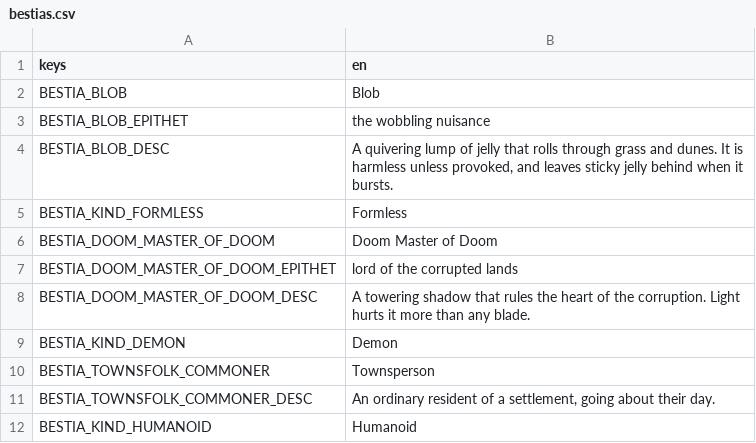
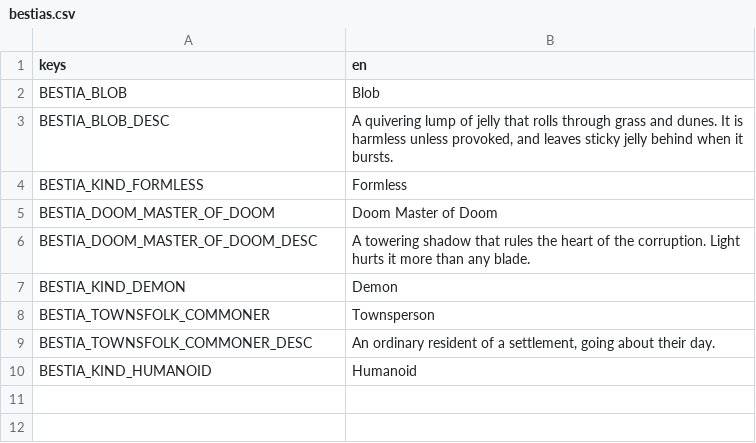
Before and after one commit to tfelix/bestia-behemoth, a CSV file: bestia-client/src/Localization/bestias.csv, drawn as a sheet; the diff names each change by its address in the sheet, - before the commit and + after, or states it on an @@ line.

```diff
--- a/bestia-client/src/Localization/bestias.csv
+++ b/bestia-client/src/Localization/bestias.csv
-row 3: BESTIA_BLOB_EPITHET | the wobbling nuisance
-row 7: BESTIA_DOOM_MASTER_OF_DOOM_EPITHET | lord of the corrupted lands
```
Also changed, not shown: 9 other files.
